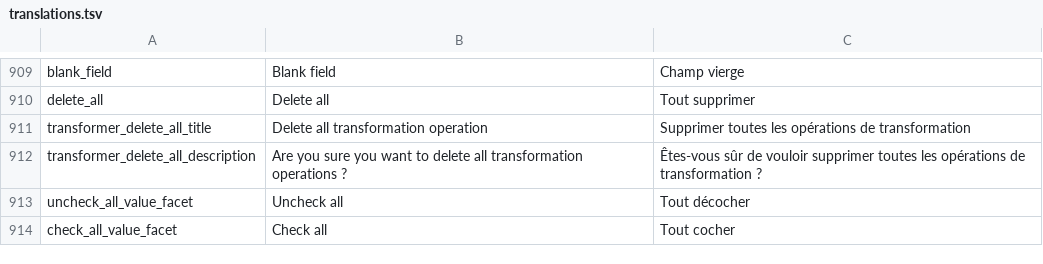
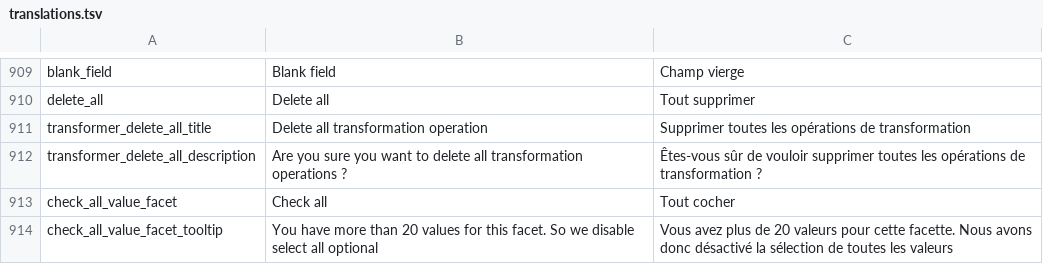
Before and after one commit to Inist-CNRS/lodex, a TSV file: src/app/custom/translations.tsv, drawn as a sheet; only a part is shown, gaps mark what is left out; removed rows and columns are numbered as before the commit, all else as after; the diff names each change by its address in the sheet, - before the commit and + after, or states it on an @@ line.

```diff
--- a/src/app/custom/translations.tsv
+++ b/src/app/custom/translations.tsv
-row 913: uncheck_all_value_facet | Uncheck all | Tout décocher
+row 914: check_all_value_facet_tooltip | You have more than 20 values for this facet. So we disable select all optional | Vous avez plus de 20 valeurs pour cette facette. Nous avons donc désactivé la sélection de toutes les valeurs
```
Also changed, not shown: 4 other files.
